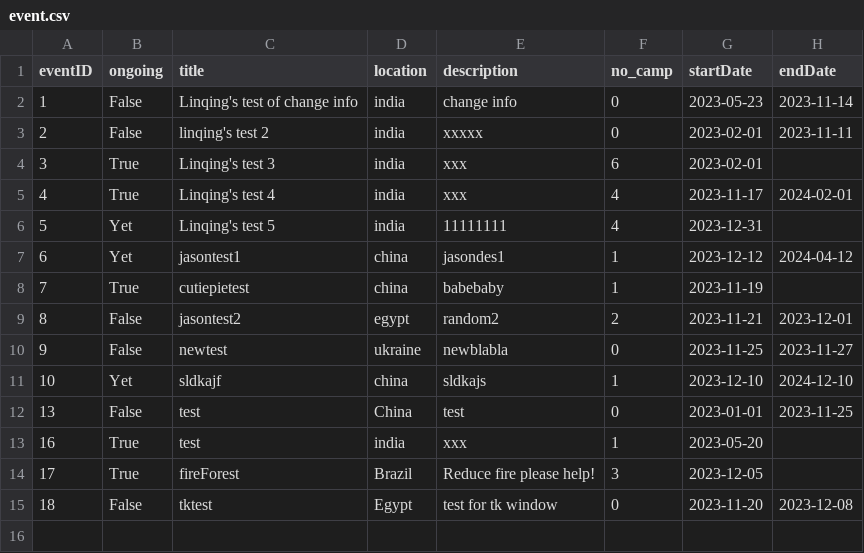
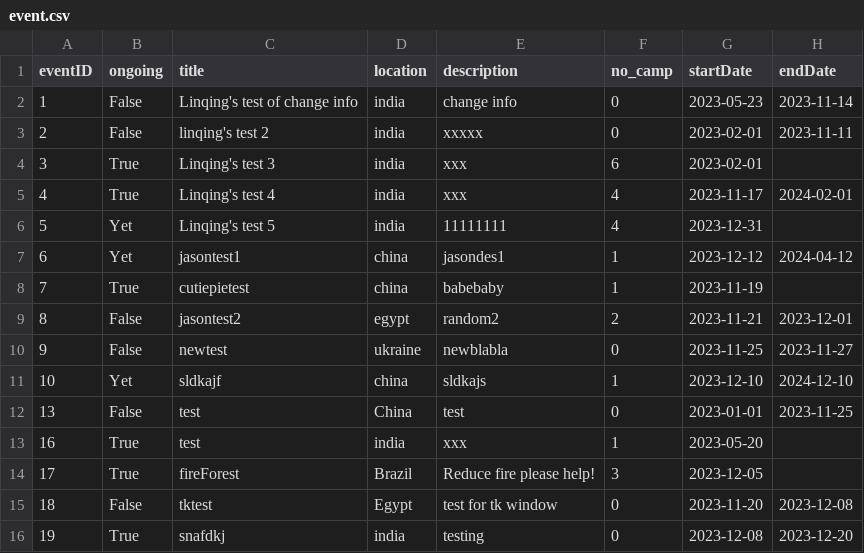
Before and after one commit to bennylao/ucl-humanitarian-management-system-CLI, a CSV file: humanitarian_management_system/data/event.csv, drawn as a sheet.

Commit message:
error handling with eventID

```diff
--- a/humanitarian_management_system/data/event.csv
+++ b/humanitarian_management_system/data/event.csv
@@ -15 +15,2 @@ eventID,ongoing,title,location,description,no_camp,startDate,endDate
 18,False,tktest,Egypt,test for tk window,0,2023-11-20,2023-12-08
+19,True,snafdkj,india,testing,0,2023-12-08,2023-12-20
```
Also changed, not shown: 3 other files.
